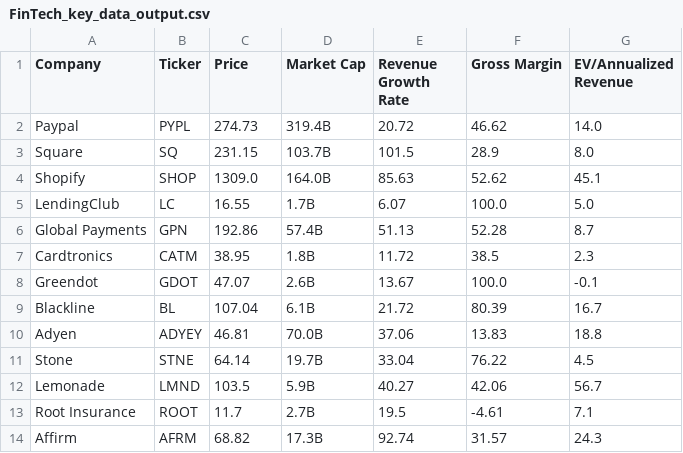
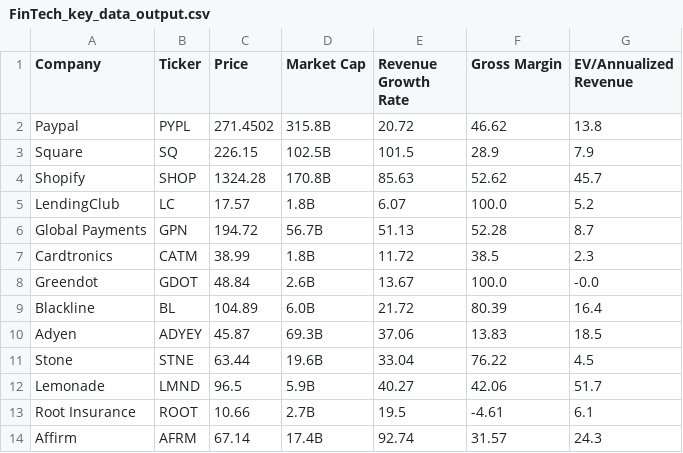
Before and after one commit to fprimecapital/findex, a CSV file: FinTech_key_data_output.csv, drawn as a sheet; only a part is shown; the diff covers the shown part only.

Commit message:
committing files

```diff
--- a/FinTech_key_data_output.csv
+++ b/FinTech_key_data_output.csv
@@ -1,14 +1,14 @@
 Company,Ticker,Price,Market Cap,Revenue Growth Rate,Gross Margin,EV/Annualized Revenue
-Paypal,PYPL,274.73,319.4B,20.72,46.62,14.0
-Square,SQ,231.15,103.7B,101.5,28.9,8.0
-Shopify,SHOP,1309.0,164.0B,85.63,52.62,45.1
-LendingClub,LC,16.55,1.7B,6.07,100.0,5.0
-Global Payments,GPN,192.86,57.4B,51.13,52.28,8.7
-Cardtronics,CATM,38.95,1.8B,11.72,38.5,2.3
-Greendot,GDOT,47.07,2.6B,13.67,100.0,-0.1
-Blackline,BL,107.04,6.1B,21.72,80.39,16.7
-Adyen,ADYEY,46.81,70.0B,37.06,13.83,18.8
-Stone,STNE,64.14,19.7B,33.04,76.22,4.5
-Lemonade,LMND,103.5,5.9B,40.27,42.06,56.7
-Root Insurance,ROOT,11.7,2.7B,19.5,-4.61,7.1
-Affirm,AFRM,68.82,17.3B,92.74,31.57,24.3
+Paypal,PYPL,271.4502,315.8B,20.72,46.62,13.8
+Square,SQ,226.15,102.5B,101.5,28.9,7.9
+Shopify,SHOP,1324.28,170.8B,85.63,52.62,45.7
+LendingClub,LC,17.57,1.8B,6.07,100.0,5.2
+Global Payments,GPN,194.72,56.7B,51.13,52.28,8.7
+Cardtronics,CATM,38.99,1.8B,11.72,38.5,2.3
+Greendot,GDOT,48.84,2.6B,13.67,100.0,-0.0
+Blackline,BL,104.89,6.0B,21.72,80.39,16.4
+Adyen,ADYEY,45.87,69.3B,37.06,13.83,18.5
+Stone,STNE,63.44,19.6B,33.04,76.22,4.5
+Lemonade,LMND,96.5,5.9B,40.27,42.06,51.7
+Root Insurance,ROOT,10.66,2.7B,19.5,-4.61,6.1
+Affirm,AFRM,67.14,17.4B,92.74,31.57,24.3
```
Also changed, not shown: 10 edited cells elsewhere in this file.
